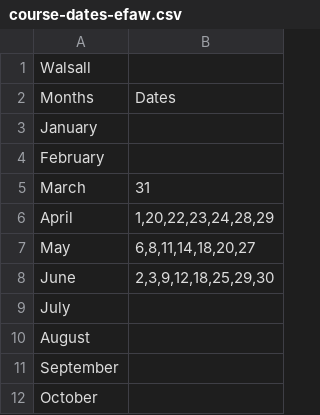
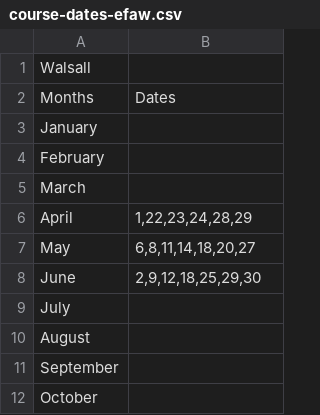
Before and after one commit to z-a-p-0/Files, a CSV file: course-dates-efaw.csv, drawn as a sheet; only a part is shown.

Commit message:
Update course-dates-efaw.csv

```diff
--- a/course-dates-efaw.csv
+++ b/course-dates-efaw.csv
@@ -4,6 +4,6 @@ January,""
 February,""
-March, "31"
-April, "1,20,22,23,24,28,29"
+March, ""
+April, "1,22,23,24,28,29"
 May, "6,8,11,14,18,20,27"
-June, "2,3,9,12,18,25,29,30"
+June, "2,9,12,18,25,29,30"
 July, ""
```
